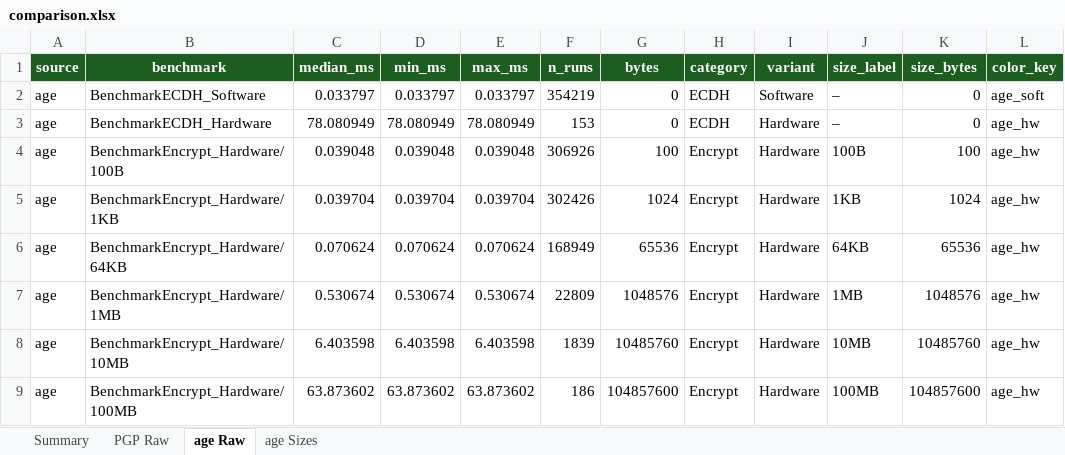
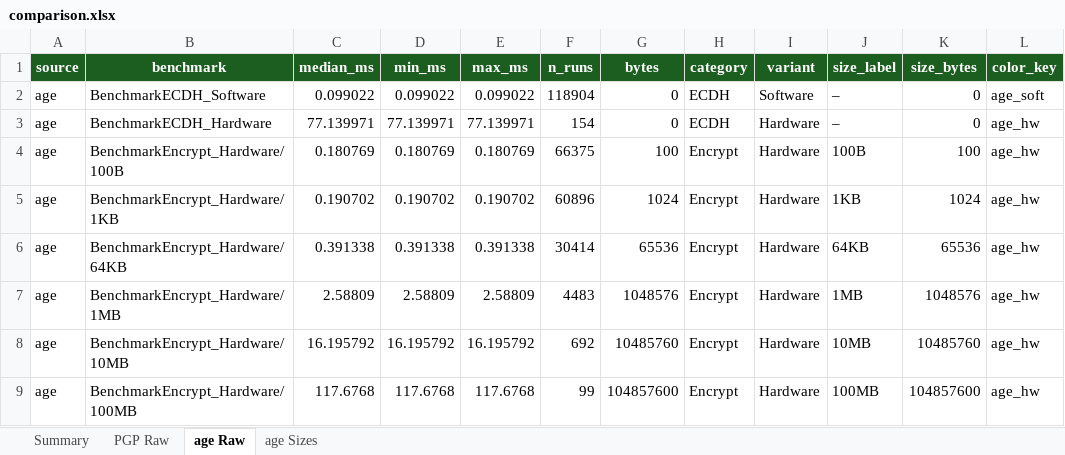
Before and after one commit to Kacprucha/CryptoKeyWithAge, an Excel workbook: analysis/results/comparison.xlsx, sheet age Raw, drawn as a sheet; only a part is shown; values as stored, in another font and other column widths than the file's, no borders; the diff covers the shown part only; the diff names each change by its address in the sheet, - before the commit and + after, or states it on an @@ line.

```diff
--- a/analysis/results/comparison.xlsx (sheet age Raw)
+++ b/analysis/results/comparison.xlsx (sheet age Raw)
-C2 (median_ms): 0.033797
+C2 (median_ms): 0.099022
-D2 (min_ms): 0.033797
+D2 (min_ms): 0.099022
-E2 (max_ms): 0.033797
+E2 (max_ms): 0.099022
-F2 (n_runs): 354219
+F2 (n_runs): 118904
-C3 (median_ms): 78.080949
+C3 (median_ms): 77.139971
-D3 (min_ms): 78.080949
+D3 (min_ms): 77.139971
-E3 (max_ms): 78.080949
+E3 (max_ms): 77.139971
-F3 (n_runs): 153
+F3 (n_runs): 154
-C4 (median_ms): 0.039048
+C4 (median_ms): 0.180769
-D4 (min_ms): 0.039048
+D4 (min_ms): 0.180769
-E4 (max_ms): 0.039048
+E4 (max_ms): 0.180769
-F4 (n_runs): 306926
+F4 (n_runs): 66375
-C5 (median_ms): 0.039704
+C5 (median_ms): 0.190702
-D5 (min_ms): 0.039704
+D5 (min_ms): 0.190702
-E5 (max_ms): 0.039704
+E5 (max_ms): 0.190702
-F5 (n_runs): 302426
+F5 (n_runs): 60896
-C6 (median_ms): 0.070624
+C6 (median_ms): 0.391338
-D6 (min_ms): 0.070624
+D6 (min_ms): 0.391338
-E6 (max_ms): 0.070624
+E6 (max_ms): 0.391338
-F6 (n_runs): 168949
+F6 (n_runs): 30414
-C7 (median_ms): 0.530674
+C7 (median_ms): 2.58809
-D7 (min_ms): 0.530674
+D7 (min_ms): 2.58809
-E7 (max_ms): 0.530674
+E7 (max_ms): 2.58809
-F7 (n_runs): 22809
+F7 (n_runs): 4483
-C8 (median_ms): 6.403598
+C8 (median_ms): 16.195792
-D8 (min_ms): 6.403598
+D8 (min_ms): 16.195792
-E8 (max_ms): 6.403598
+E8 (max_ms): 16.195792
-F8 (n_runs): 1839
+F8 (n_runs): 692
-C9 (median_ms): 63.873602
+C9 (median_ms): 117.6768
-D9 (min_ms): 63.873602
+D9 (min_ms): 117.6768
-E9 (max_ms): 63.873602
+E9 (max_ms): 117.6768
-F9 (n_runs): 186
+F9 (n_runs): 99
```
Also changed, not shown: 22 edited cells elsewhere in this sheet, sheet Summary, sheet PGP Raw, 15 other files.
